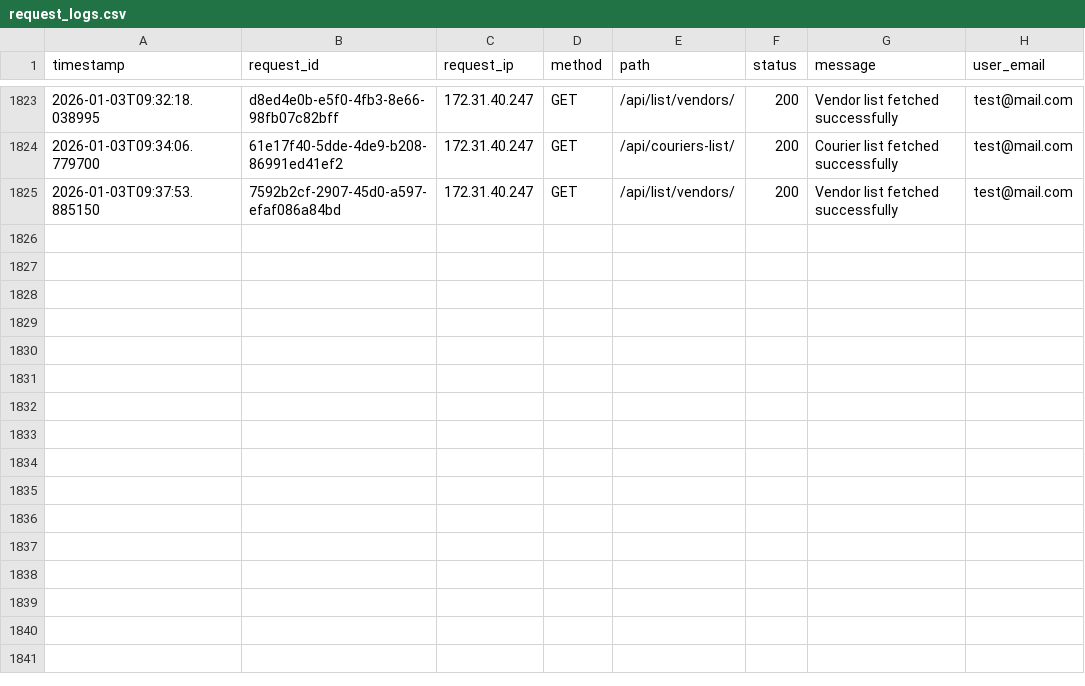
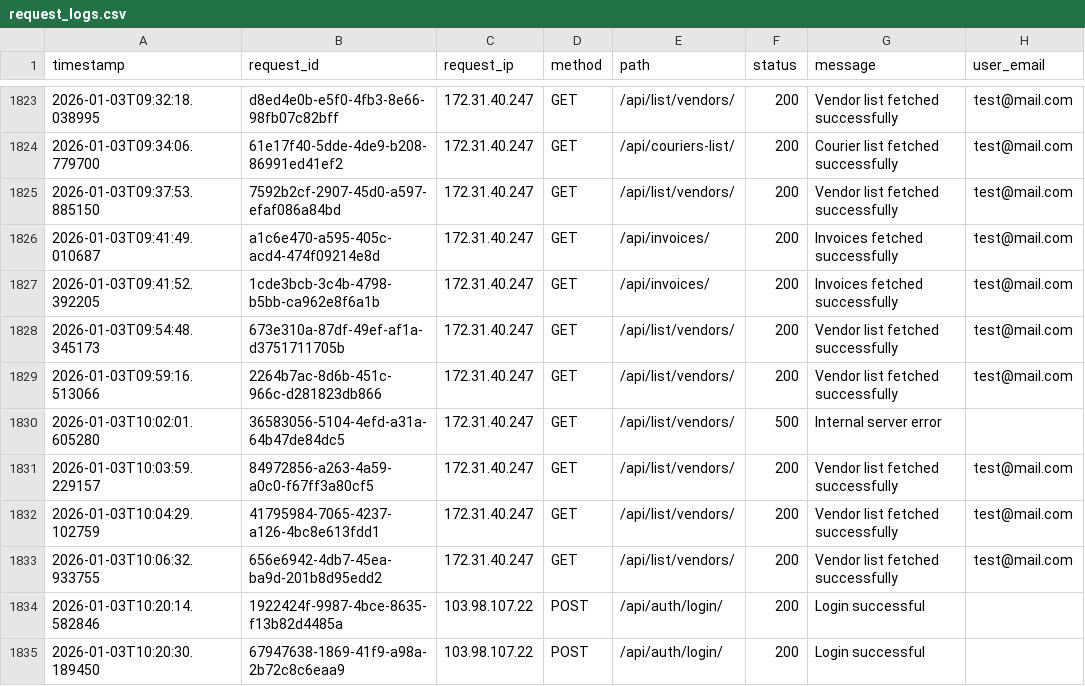
Before and after one commit to sifat3105/Front_liner, a CSV file: request_logs.csv, drawn as a sheet; only a part is shown, gaps mark what is left out.

```diff
--- a/request_logs.csv
+++ b/request_logs.csv
@@ -1825 +1825,11 @@ timestamp,request_id,request_ip,method,path,status,message,user_email
 2026-01-03T09:37:53.885150,7592b2cf-2907-45d0-a597-efaf086a84bd,172.31.40.247,GET,/api/list/vendors/,200,Vendor list fetched successfully,test@mail.com
+2026-01-03T09:41:49.010687,a1c6e470-a595-405c-acd4-474f09214e8d,172.31.40.247,GET,/api/invoices/,200,Invoices fetched successfully,test@mail.com
+2026-01-03T09:41:52.392205,1cde3bcb-3c4b-4798-b5bb-ca962e8f6a1b,172.31.40.247,GET,/api/invoices/,200,Invoices fetched successfully,test@mail.com
+2026-01-03T09:54:48.345173,673e310a-87df-49ef-af1a-d3751711705b,172.31.40.247,GET,/api/list/vendors/,200,Vendor list fetched successfully,test@mail.com
+2026-01-03T09:59:16.513066,2264b7ac-8d6b-451c-966c-d281823db866,172.31.40.247,GET,/api/list/vendors/,200,Vendor list fetched successfully,test@mail.com
+2026-01-03T10:02:01.605280,36583056-5104-4efd-a31a-64b47de84dc5,172.31.40.247,GET,/api/list/vendors/,500,Internal server error,
+2026-01-03T10:03:59.229157,84972856-a263-4a59-a0c0-f67ff3a80cf5,172.31.40.247,GET,/api/list/vendors/,200,Vendor list fetched successfully,test@mail.com
+2026-01-03T10:04:29.102759,41795984-7065-4237-a126-4bc8e613fdd1,172.31.40.247,GET,/api/list/vendors/,200,Vendor list fetched successfully,test@mail.com
+2026-01-03T10:06:32.933755,656e6942-4db7-45ea-ba9d-201b8d95edd2,172.31.40.247,GET,/api/list/vendors/,200,Vendor list fetched successfully,test@mail.com
+2026-01-03T10:20:14.582846,1922424f-9987-4bce-8635-f13b82d4485a,103.98.107.22,POST,/api/auth/login/,200,Login successful,
+2026-01-03T10:20:30.189450,67947638-1869-41f9-a98a-2b72c8c6eaa9,103.98.107.22,POST,/api/auth/login/,200,Login successful,
```
Also changed, not shown: 7 other files.
